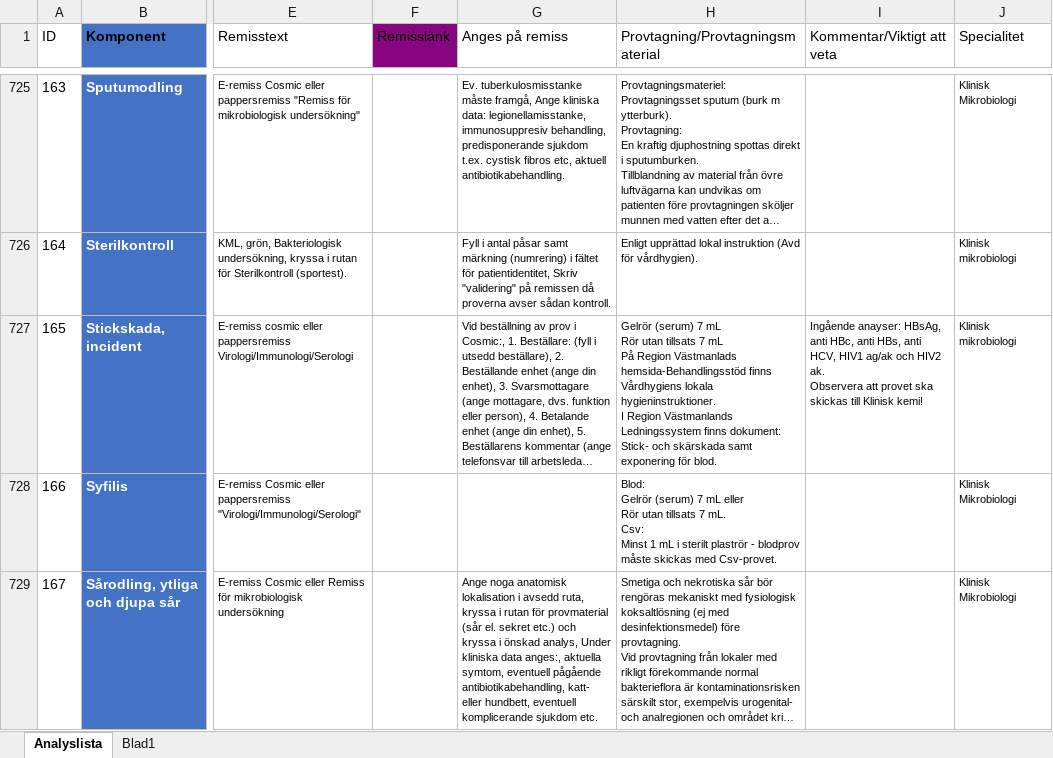
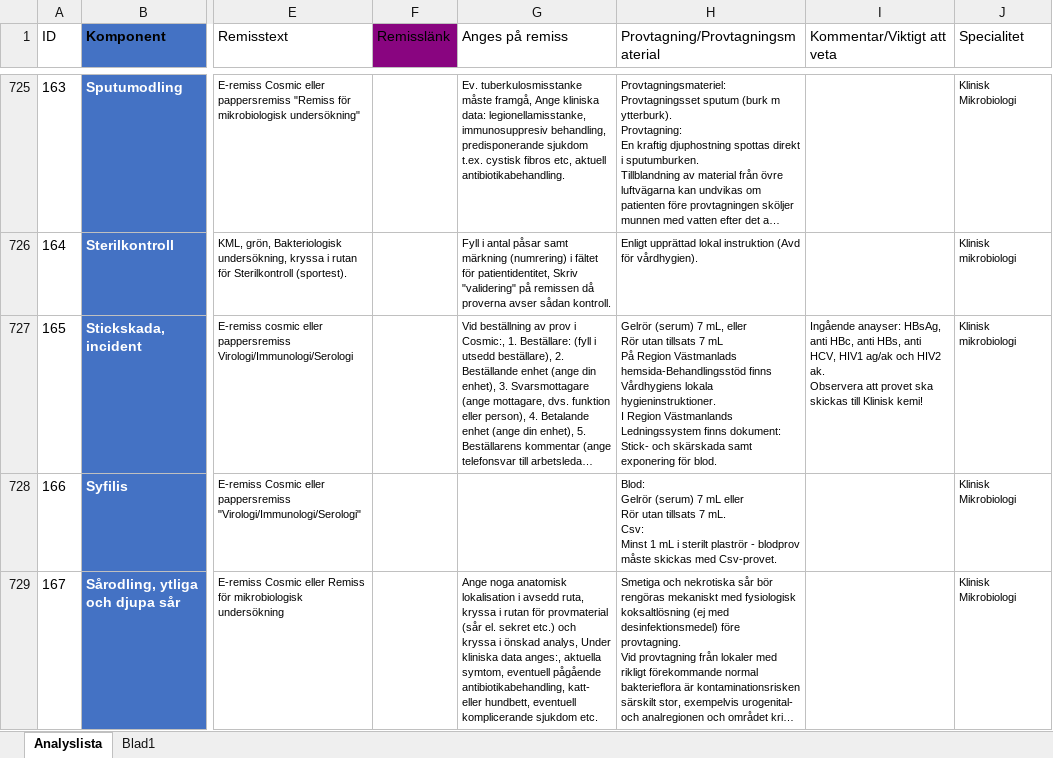
Before and after one commit to LabVastmanland/methodlist, an Excel workbook: data/Analyslista.xlsx, sheet Analyslista, drawn as a sheet; only a part is shown, gaps mark what is left out; long unchanged cells end in …; values as stored, in another font and other column widths than the file's, no borders; table styles not drawn; ↵ is a line break in a cell; the diff names each change by its address in the sheet, - before the commit and + after, or states it on an @@ line.

Commit message:
Add files via upload

```diff
--- a/data/Analyslista.xlsx (sheet Analyslista)
+++ b/data/Analyslista.xlsx (sheet Analyslista)
-H727 (Provtagning/Provtagningsmaterial): …(serum) 7 mL ↵ Rör utan…
+H727 (Provtagning/Provtagningsmaterial): …(serum) 7 mL, eller ↵ Rör utan…
```
